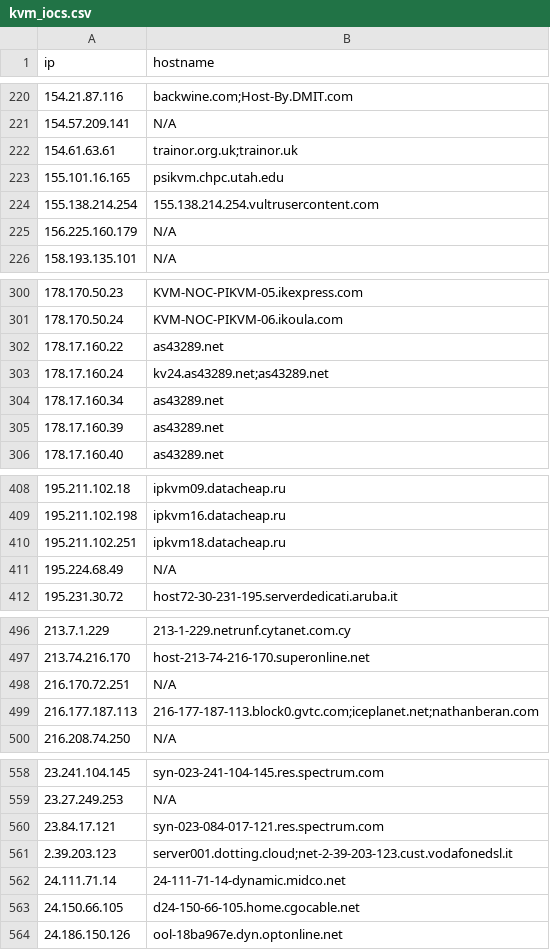
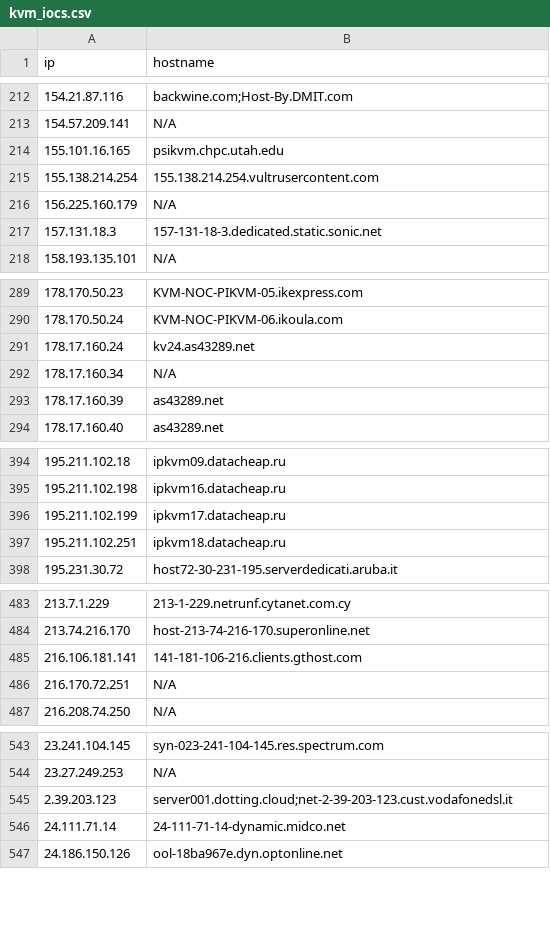
Before and after one commit to u5506878717-glitch/IP-KVM-IPs, a CSV file: kvm_iocs.csv, drawn as a sheet; only a part is shown, gaps mark what is left out; the diff covers the shown part only.

```diff
--- a/kvm_iocs.csv
+++ b/kvm_iocs.csv
@@ -221,3 +213,2 @@ ip,hostname
 154.57.209.141,N/A
-154.61.63.61,trainor.org.uk;trainor.uk
 155.101.16.165,psikvm.chpc.utah.edu
@@ -225,2 +216,3 @@ ip,hostname
 156.225.160.179,N/A
+157.131.18.3,157-131-18-3.dedicated.static.sonic.net
 158.193.135.101,N/A
@@ -301,5 +290,4 @@ ip,hostname
 178.170.50.24,KVM-NOC-PIKVM-06.ikoula.com
-178.17.160.22,as43289.net
-178.17.160.24,kv24.as43289.net;as43289.net
-178.17.160.34,as43289.net
+178.17.160.24,kv24.as43289.net
+178.17.160.34,N/A
 178.17.160.39,as43289.net
@@ -409,4 +395,4 @@ ip,hostname
 195.211.102.198,ipkvm16.datacheap.ru
+195.211.102.199,ipkvm17.datacheap.ru
 195.211.102.251,ipkvm18.datacheap.ru
-195.224.68.49,N/A
 195.231.30.72,host72-30-231-195.serverdedicati.aruba.it
@@ -497,4 +484,4 @@ ip,hostname
 213.74.216.170,host-213-74-216-170.superonline.net
+216.106.181.141,141-181-106-216.clients.gthost.com
 216.170.72.251,N/A
-216.177.187.113,216-177-187-113.block0.gvtc.com;iceplanet.net;nathanberan.com
 216.208.74.250,N/A
@@ -559,6 +544,4 @@ ip,hostname
 23.27.249.253,N/A
-23.84.17.121,syn-023-084-017-121.res.spectrum.com
 2.39.203.123,server001.dotting.cloud;net-2-39-203-123.cust.vodafonedsl.it
 24.111.71.14,24-111-71-14-dynamic.midco.net
-24.150.66.105,d24-150-66-105.home.cgocable.net
 24.186.150.126,ool-18ba967e.dyn.optonline.net
```
Also changed, not shown: 15 added rows, 37 removed rows and 11 edited cells elsewhere in this file.
